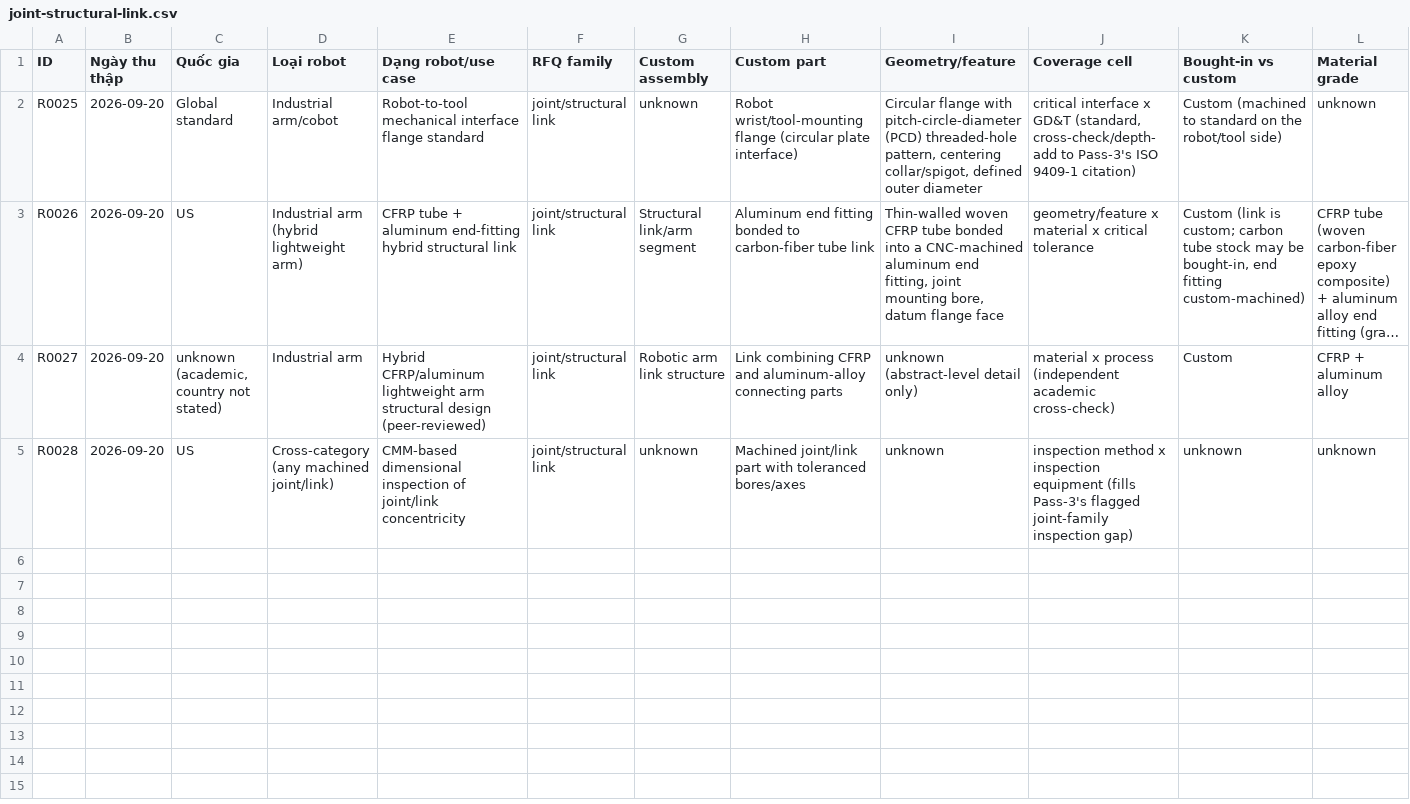
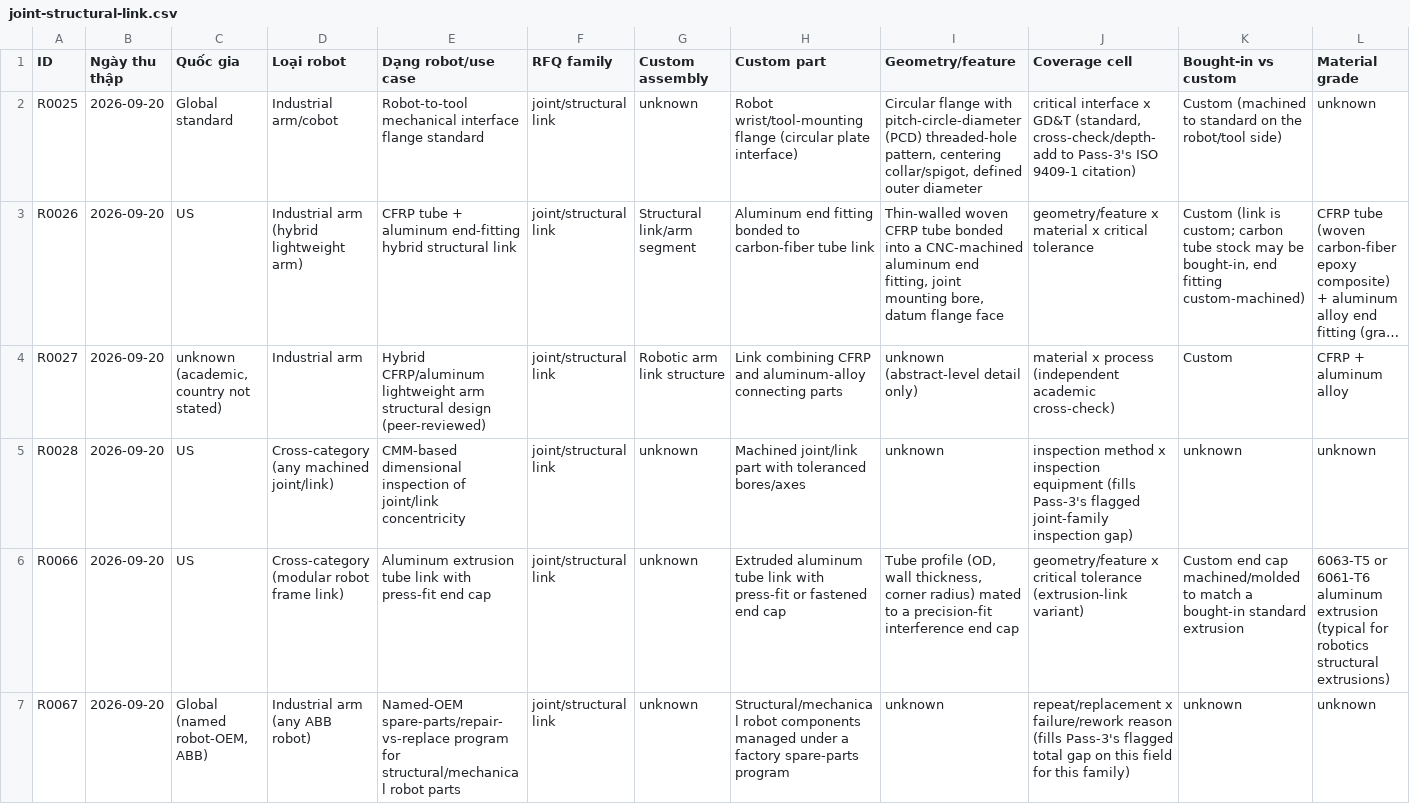
Before and after one commit to thong021196/manufacturing-os, a CSV file: docs/research/robotics-rfq-family-expansion/joint-structural-link.csv, drawn as a sheet; only a part is shown; long unchanged cells end in …; rows hold the shown columns only; the diff names each change by its address in the sheet, - before the commit and + after, or states it on an @@ line.

```diff
--- a/docs/research/robotics-rfq-family-expansion/joint-structural-link.csv
+++ b/docs/research/robotics-rfq-family-expansion/joint-structural-link.csv
+row 6: R0066 | 2026-09-20 | US | Cross-category (modular robot frame link) | Aluminum extrusion tube link with press-fit end cap | joint/structural link | unknown | Extruded aluminum tube link with press-fit or fastened end cap | Tube profile (OD, wall thickness, corner radius) mated to a precision-fit interference end cap | geometry/feature x critical tolerance (extrusion-link variant) | Custom end cap machined/molded to match a bought-in standard extrusion | 6063-T5 or 6061-T6 aluminum extrusion (typical for robotics structural extrusions)
+row 7: R0067 | 2026-09-20 | Global (named robot-OEM, ABB) | Industrial arm (any ABB robot) | Named-OEM spare-parts/repair-vs-replace program for structural/mechanical robot parts | joint/structural link | unknown | Structural/mechanical robot components managed under a factory spare-parts program | unknown | repeat/replacement x failure/rework reason (fills Pass-3's flagged total gap on this field for this family) | unknown | unknown
```
Also changed, not shown: docs/research/robotics-rfq-family-expansion/gripper-jaw-finger.csv, docs/research/robotics-rfq-family-expansion/jig-fixture-eoat.csv, 4 other files.
